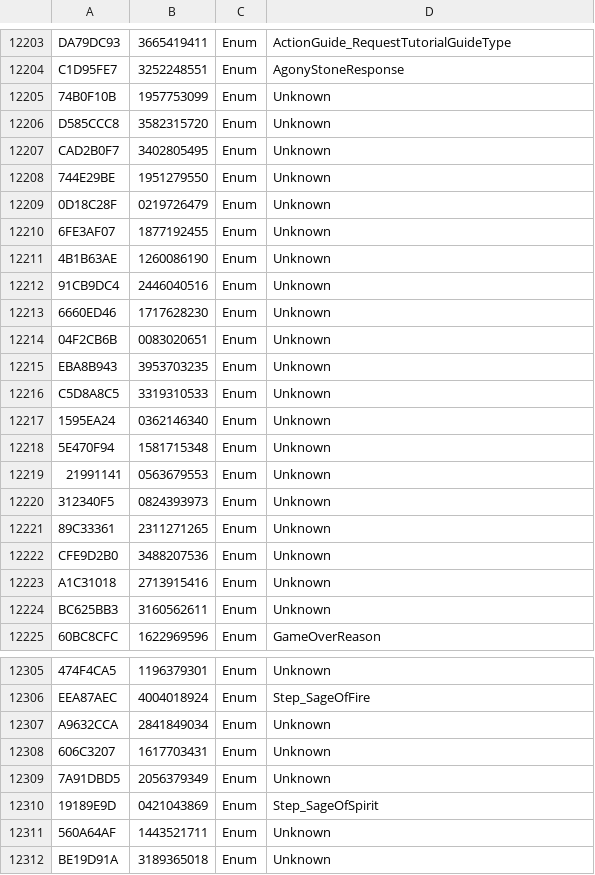
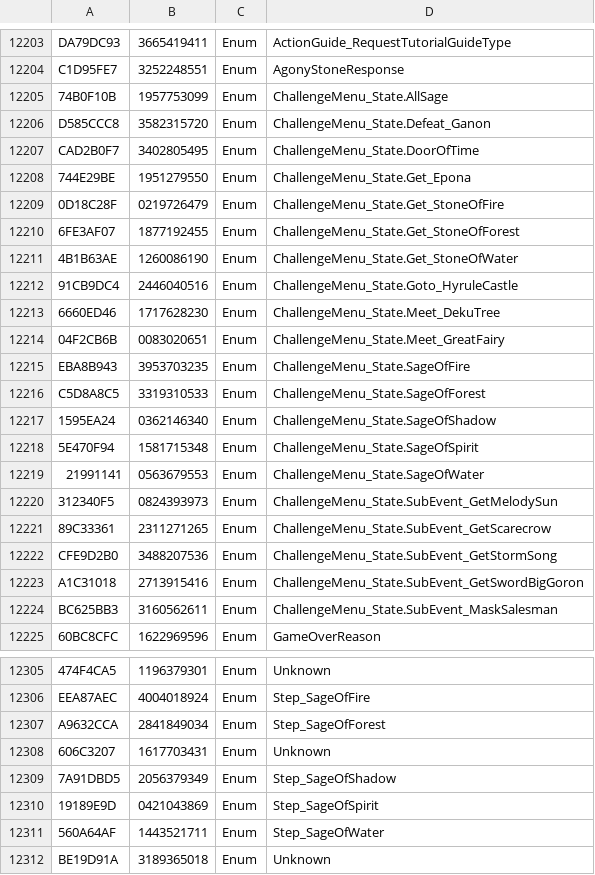
Before and after one commit to McSpazzy/oot-gamedata, a CSV file: GameDataListFull.csv, drawn as a sheet; only a part is shown, gaps mark what is left out; the diff covers the shown part only; the diff names each change by its address in the sheet, - before the commit and + after, or states it on an @@ line.

```diff
--- a/GameDataListFull.csv
+++ b/GameDataListFull.csv
-D12205: Unknown
+D12205: ChallengeMenu_State.AllSage
-D12206: Unknown
+D12206: ChallengeMenu_State.Defeat_Ganon
-D12207: Unknown
+D12207: ChallengeMenu_State.DoorOfTime
-D12208: Unknown
+D12208: ChallengeMenu_State.Get_Epona
-D12209: Unknown
+D12209: ChallengeMenu_State.Get_StoneOfFire
-D12210: Unknown
+D12210: ChallengeMenu_State.Get_StoneOfForest
-D12211: Unknown
+D12211: ChallengeMenu_State.Get_StoneOfWater
-D12212: Unknown
+D12212: ChallengeMenu_State.Goto_HyruleCastle
-D12213: Unknown
+D12213: ChallengeMenu_State.Meet_DekuTree
-D12214: Unknown
+D12214: ChallengeMenu_State.Meet_GreatFairy
-D12215: Unknown
+D12215: ChallengeMenu_State.SageOfFire
-D12216: Unknown
+D12216: ChallengeMenu_State.SageOfForest
-D12217: Unknown
+D12217: ChallengeMenu_State.SageOfShadow
-D12218: Unknown
+D12218: ChallengeMenu_State.SageOfSpirit
-D12219: Unknown
+D12219: ChallengeMenu_State.SageOfWater
-D12220: Unknown
+D12220: ChallengeMenu_State.SubEvent_GetMelodySun
-D12221: Unknown
+D12221: ChallengeMenu_State.SubEvent_GetScarecrow
-D12222: Unknown
+D12222: ChallengeMenu_State.SubEvent_GetStormSong
-D12223: Unknown
+D12223: ChallengeMenu_State.SubEvent_GetSwordBigGoron
-D12224: Unknown
+D12224: ChallengeMenu_State.SubEvent_MaskSalesman
-D12307: Unknown
+D12307: Step_SageOfForest
-D12309: Unknown
+D12309: Step_SageOfShadow
-D12311: Unknown
+D12311: Step_SageOfWater
```
Also changed, not shown: 40 edited cells elsewhere in this file, 4 other files.
